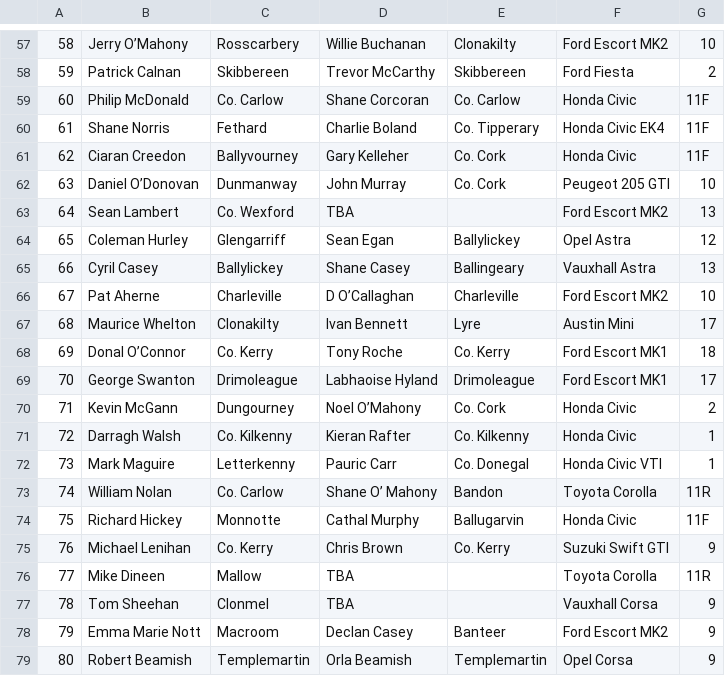
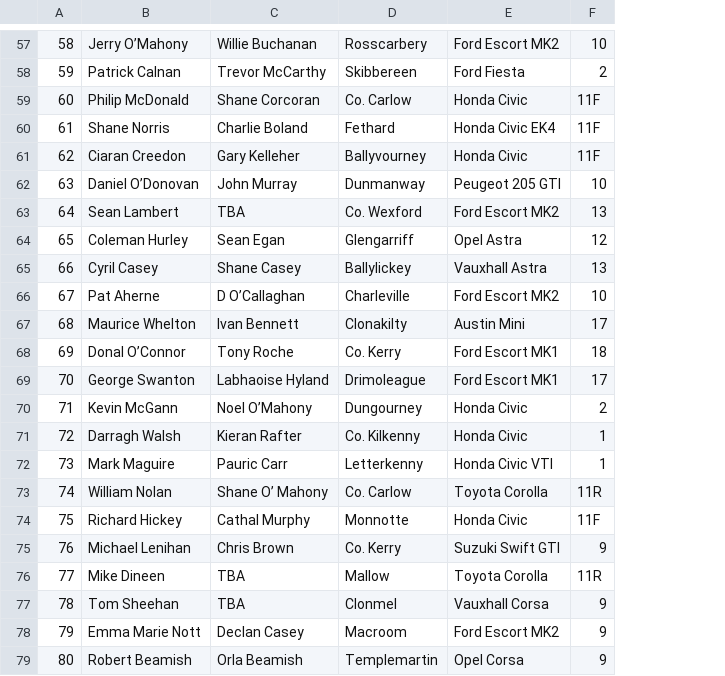
Before and after one commit to Alanmugz/Skibbdcc, a CSV file: files/fastnet_2018/entry_list_main_field.csv, drawn as a sheet; only a part is shown, gaps mark what is left out; removed rows and columns are numbered as before the commit, all else as after; the diff covers the shown part only; the diff names each change by its address in the sheet, - before the commit and + after, or states it on an @@ line.

```diff
--- a/files/fastnet_2018/entry_list_main_field.csv
+++ b/files/fastnet_2018/entry_list_main_field.csv
-column C, rows 57-79: Rosscarbery | Skibbereen | Co. Carlow | Fethard | Ballyvourney | Dunmanway | Co. Wexford | Glengarriff | Ballylickey | Charleville | Clonakilty | Co. Kerry | Drimoleague | Dungourney | Co. Kilkenny | Letterkenny | Co. Carlow | Monnotte | Co. Kerry | Mallow | Clonmel | Macroom | Templemartin
-D57: Clonakilty
+D57: Rosscarbery
-D60: Co. Tipperary
+D60: Fethard
-D61: Co. Cork
+D61: Ballyvourney
-D62: Co. Cork
+D62: Dunmanway
-D63: (empty)
+D63: Co. Wexford
-D64: Ballylickey
+D64: Glengarriff
-D65: Ballingeary
+D65: Ballylickey
-D67: Lyre
+D67: Clonakilty
-D70: Co. Cork
+D70: Dungourney
-D72: Co. Donegal
+D72: Letterkenny
-D73: Bandon
+D73: Co. Carlow
-D74: Ballugarvin
+D74: Monnotte
-D76: (empty)
+D76: Mallow
-D77: (empty)
+D77: Clonmel
-D78: Banteer
+D78: Macroom
```
Also changed, not shown: 43 edited cells elsewhere in this file, files/fastnet_2018/entry_list_juniors.csv.
